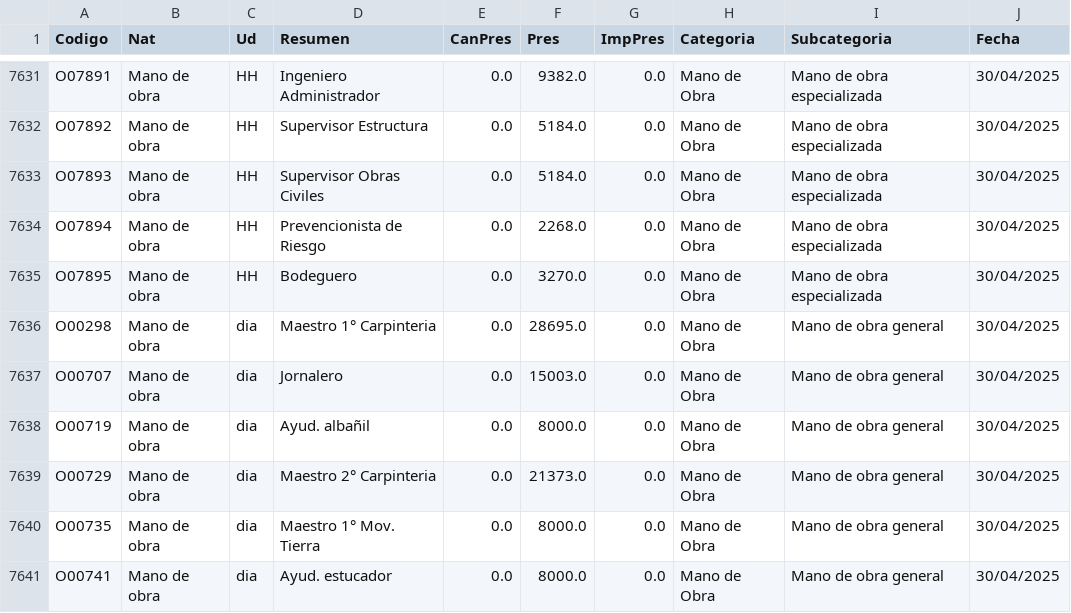
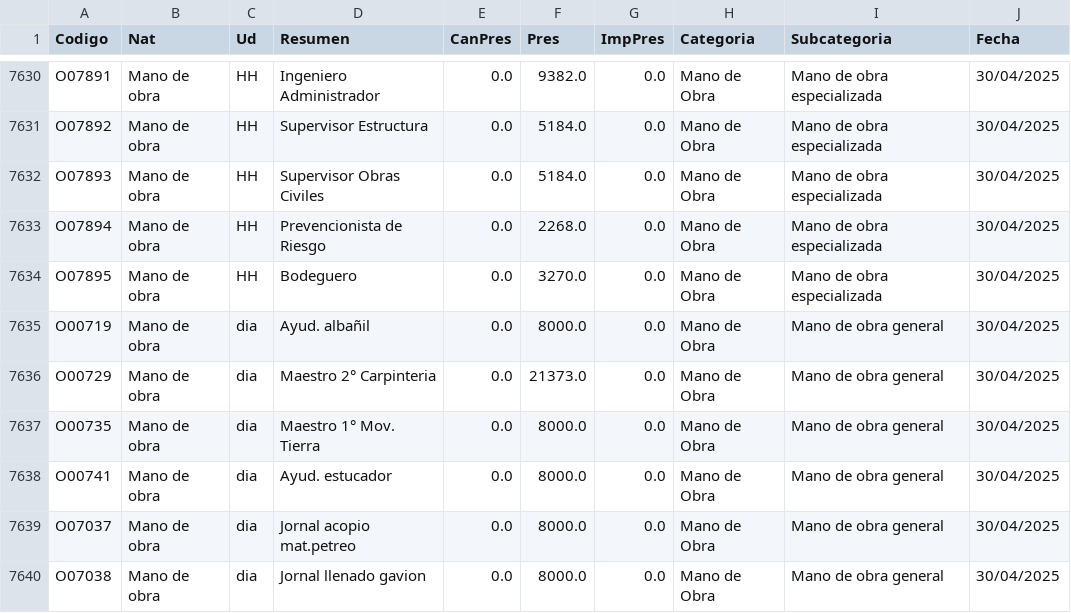
Before and after one commit to dpv20/papa, a CSV file: construction_budget_data.csv, drawn as a sheet; only a part is shown, gaps mark what is left out; the shorter side is filled out with more unchanged rows; the diff covers the shown part only.

```diff
--- a/construction_budget_data.csv
+++ b/construction_budget_data.csv
@@ -7635,4 +7634,2 @@ O07894,Mano de obra,HH,Prevencionista de Riesgo,0.0,2268.0,0.0,Mano de Obra,Mano
 O07895,Mano de obra,HH,Bodeguero,0.0,3270.0,0.0,Mano de Obra,Mano de obra especializada,30/04/2025
-O00298,Mano de obra,dia,Maestro 1° Carpinteria,0.0,28695.0,0.0,Mano de Obra,Mano de obra general,30/04/2025
-O00707,Mano de obra,dia,Jornalero,0.0,15003.0,0.0,Mano de Obra,Mano de obra general,30/04/2025
 O00719,Mano de obra,dia,Ayud. albañil,0.0,8000.0,0.0,Mano de Obra,Mano de obra general,30/04/2025
```
Also changed, not shown: 13 removed rows elsewhere in this file, 6 other files.
